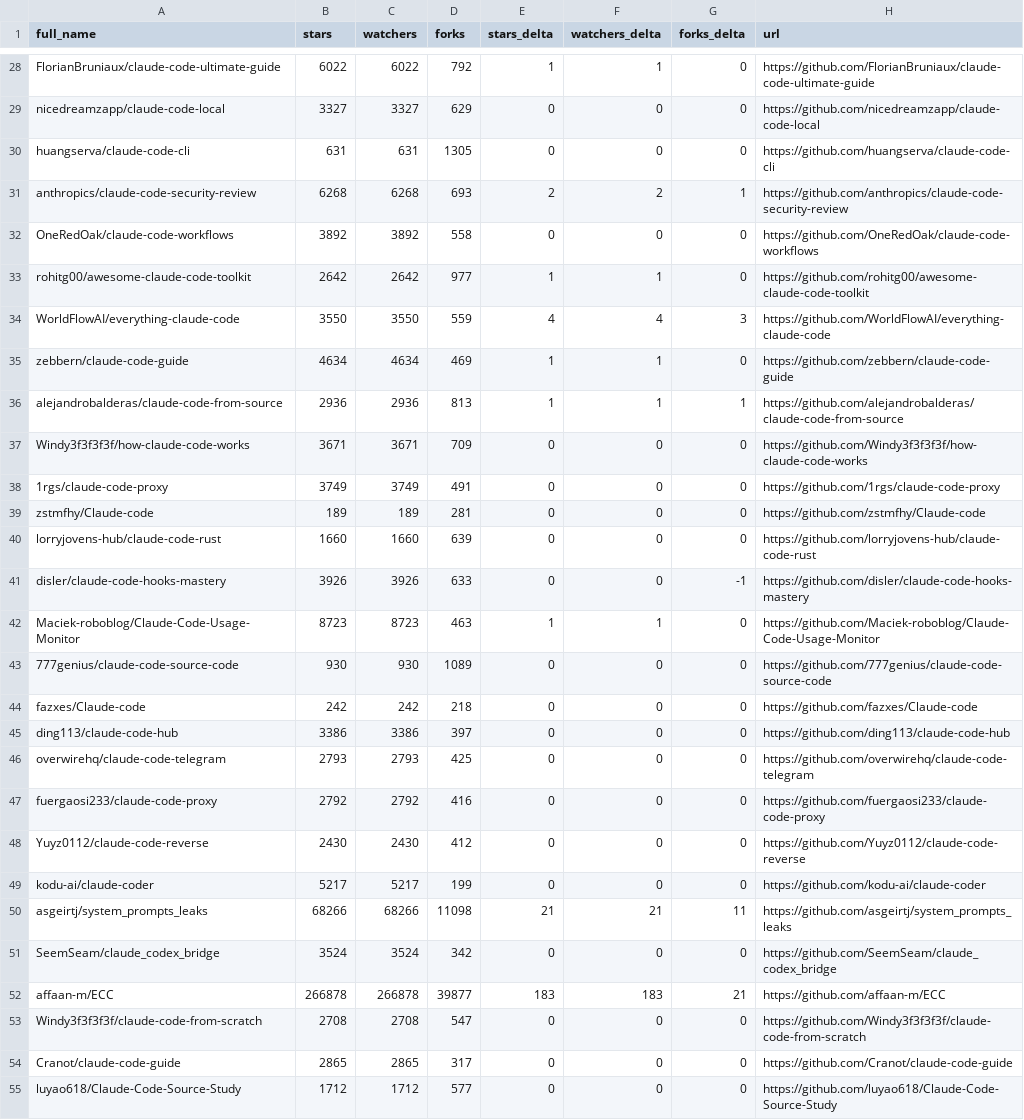
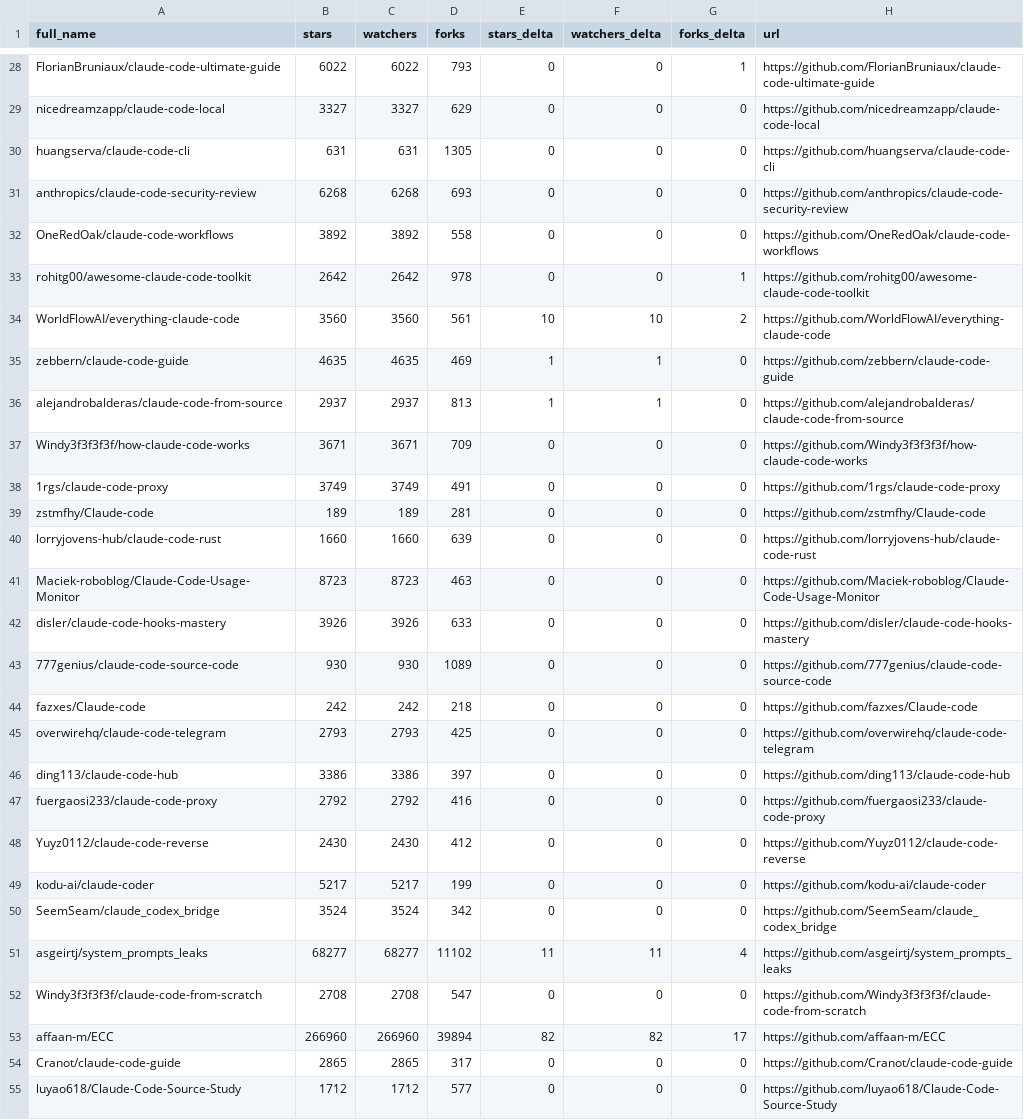
Before and after one commit to steveellermann/awesome-claude-code, a CSV file: data/repo-ticker.csv, drawn as a sheet; only a part is shown, gaps mark what is left out; removed rows and columns are numbered as before the commit, all else as after; the diff covers the shown part only; the diff names each change by its address in the sheet, - before the commit and + after, or states it on an @@ line.

```diff
--- a/data/repo-ticker.csv
+++ b/data/repo-ticker.csv
-D28 (forks): 792
+D28 (forks): 793
-E28 (stars_delta): 1
+E28 (stars_delta): 0
-F28 (watchers_delta): 1
+F28 (watchers_delta): 0
-G28 (forks_delta): 0
+G28 (forks_delta): 1
-E31 (stars_delta): 2
+E31 (stars_delta): 0
-F31 (watchers_delta): 2
+F31 (watchers_delta): 0
-G31 (forks_delta): 1
+G31 (forks_delta): 0
-D33 (forks): 977
+D33 (forks): 978
-E33 (stars_delta): 1
+E33 (stars_delta): 0
-F33 (watchers_delta): 1
+F33 (watchers_delta): 0
-G33 (forks_delta): 0
+G33 (forks_delta): 1
-B34 (stars): 3550
+B34 (stars): 3560
-C34 (watchers): 3550
+C34 (watchers): 3560
-D34 (forks): 559
+D34 (forks): 561
-E34 (stars_delta): 4
+E34 (stars_delta): 10
-F34 (watchers_delta): 4
+F34 (watchers_delta): 10
-G34 (forks_delta): 3
+G34 (forks_delta): 2
-B35 (stars): 4634
+B35 (stars): 4635
-C35 (watchers): 4634
+C35 (watchers): 4635
-B36 (stars): 2936
+B36 (stars): 2937
-C36 (watchers): 2936
+C36 (watchers): 2937
-G36 (forks_delta): 1
+G36 (forks_delta): 0
+row 41: Maciek-roboblog/Claude-Code-Usage-Monitor | 8723 | 8723 | 463 | 0 | 0 | 0 | https://github.com/Maciek-roboblog/Claude-Code-Usage-Monitor
-G42 (forks_delta): -1
+G42 (forks_delta): 0
-row 42: Maciek-roboblog/Claude-Code-Usage-Monitor | 8723 | 8723 | 463 | 1 | 1 | 0 | https://github.com/Maciek-roboblog/Claude-Code-Usage-Monitor
@@ row 46 moved to row 45: overwirehq/claude-code-telegram @@
-row 50: asgeirtj/system_prompts_leaks | 68266 | 68266 | 11098 | 21 | 21 | 11 | https://github.com/asgeirtj/system_prompts_leaks
-row 52: affaan-m/ECC | 266878 | 266878 | 39877 | 183 | 183 | 21 | https://github.com/affaan-m/ECC
+row 51: asgeirtj/system_prompts_leaks | 68277 | 68277 | 11102 | 11 | 11 | 4 | https://github.com/asgeirtj/system_prompts_leaks
+row 53: affaan-m/ECC | 266960 | 266960 | 39894 | 82 | 82 | 17 | https://github.com/affaan-m/ECC
```
Also changed, not shown: 2 added rows, 2 removed rows, 2 moved rows and 94 edited cells elsewhere in this file, 2 other files.
